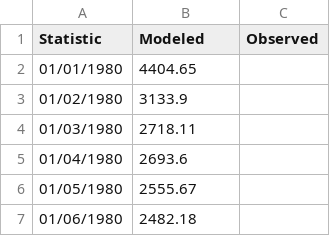
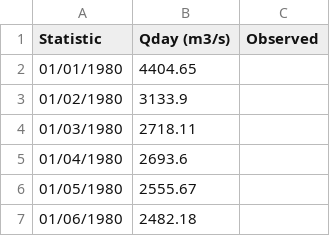
Before and after one commit to RoxannaGS/Proyecto-WEAP, a CSV file: ssp_126_mean_Q_WEAP Results/Q_WEAP_El Kaka_Results_ssp_126_mean.csv, drawn as a sheet; only a part is shown; the diff names each change by its address in the sheet, - before the commit and + after, or states it on an @@ line.

Commit message:
Update Q_WEAP_El Kaka_Results_ssp_126_mean.csv

```diff
--- a/ssp_126_mean_Q_WEAP Results/Q_WEAP_El Kaka_Results_ssp_126_mean.csv
+++ b/ssp_126_mean_Q_WEAP Results/Q_WEAP_El Kaka_Results_ssp_126_mean.csv
-B1: Modeled
+B1: Qday (m3/s)
```
